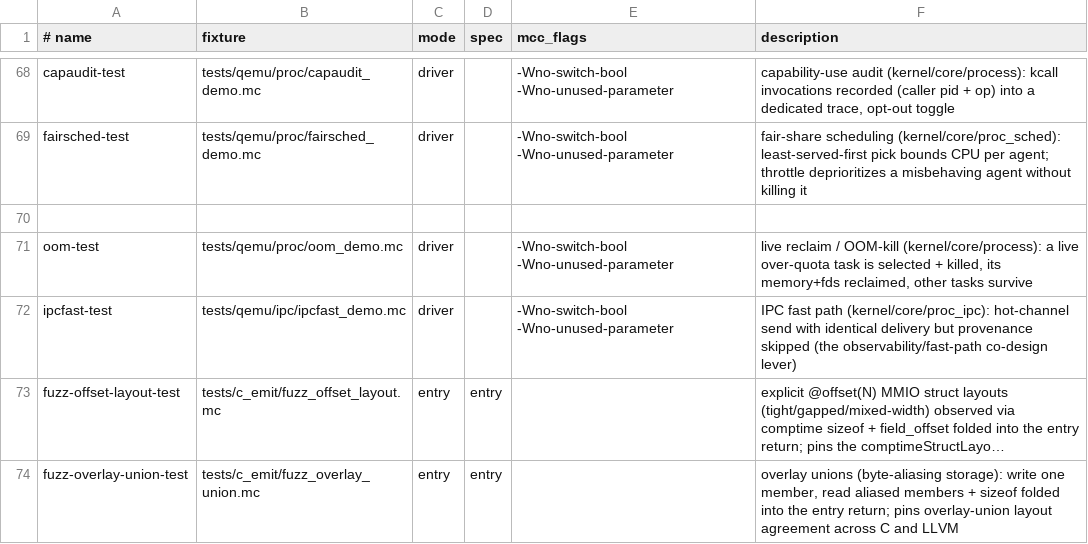
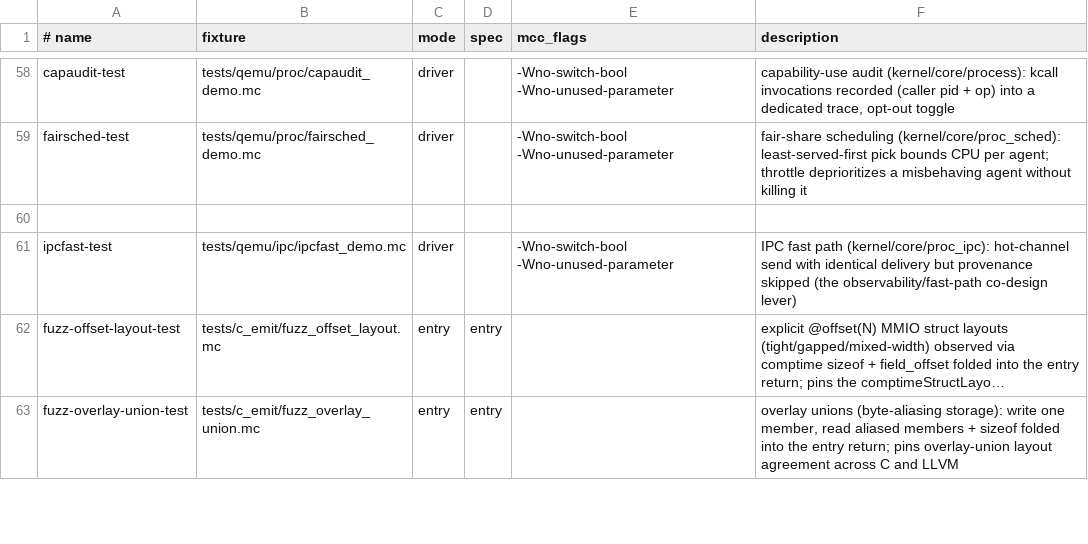
Before and after one commit to Haofei/modern-c, a TSV file: tools/lib/host-tests.tsv, drawn as a sheet; only a part is shown, gaps mark what is left out; long unchanged cells end in …; the diff covers the shown part only.

```diff
--- a/tools/lib/host-tests.tsv
+++ b/tools/lib/host-tests.tsv
@@ -70,3 +60,2 @@ fairsched-test	tests/qemu/proc/fairsched_demo.mc	driver		-Wno-switch-bool -Wno-u
 
-oom-test	tests/qemu/proc/oom_demo.mc	driver		-Wno-switch-bool -Wno-unused-parameter	live reclaim / OOM-kill (kernel/core/process): a live over-quota task is selected + killed, its memory+fds reclaimed, other tasks survive
 ipcfast-test	tests/qemu/ipc/ipcfast_demo.mc	driver		-Wno-switch-bool -Wno-unused-parameter	IPC fast path (kernel/core/proc_ipc): hot-channel send with identical delivery but provenance skipped (the observability/fast-path co-design lever)
```
Also changed, not shown: 10 removed rows elsewhere in this file, tools/toolchain/diff-backend-expected-skips.tsv, 29 other files.
